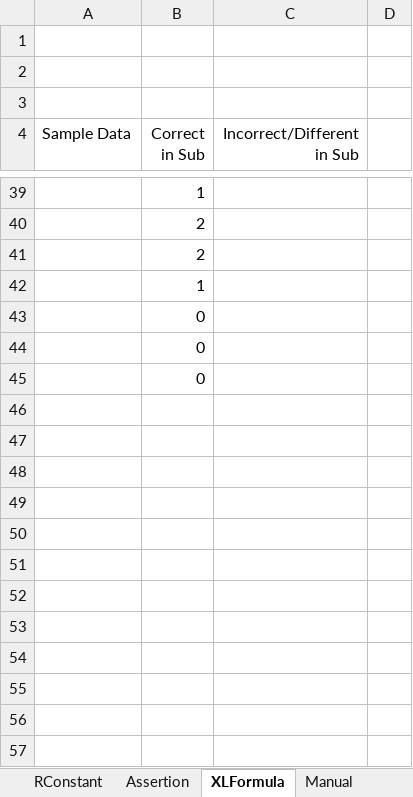
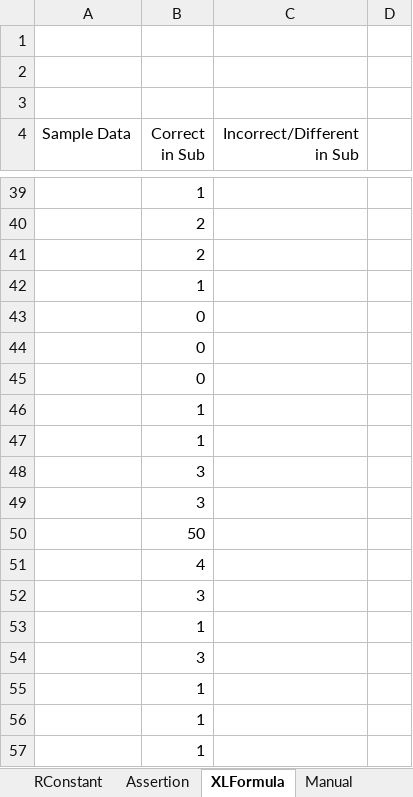
Before and after one commit to cmusv/pysheetgrader-core, an Excel workbook: excel/TestModeSubmission.xlsx, sheet XLFormula, drawn as a sheet; only a part is shown, gaps mark what is left out; values as stored, in another font and other column widths than the file's, no borders; the diff names each change by its address in the sheet, - before the commit and + after, or states it on an @@ line.

```diff
--- a/excel/TestModeSubmission.xlsx (sheet XLFormula)
+++ b/excel/TestModeSubmission.xlsx (sheet XLFormula)
+row 46:  | 1
+row 47:  | 1
+row 48:  | 3
+row 49:  | 3
+row 50:  | 50
+row 51:  | 4
+row 52:  | 3
+row 53:  | 1
+row 54:  | 3
+row 55:  | 1
+row 56:  | 1
+row 57:  | 1
```
Also changed, not shown: excel/TestModeKey.xlsx, 1 other file.
